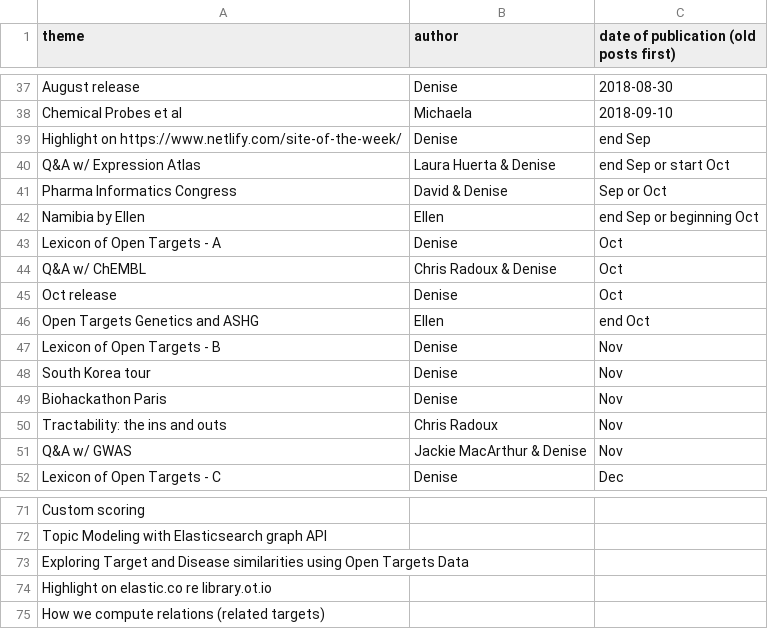
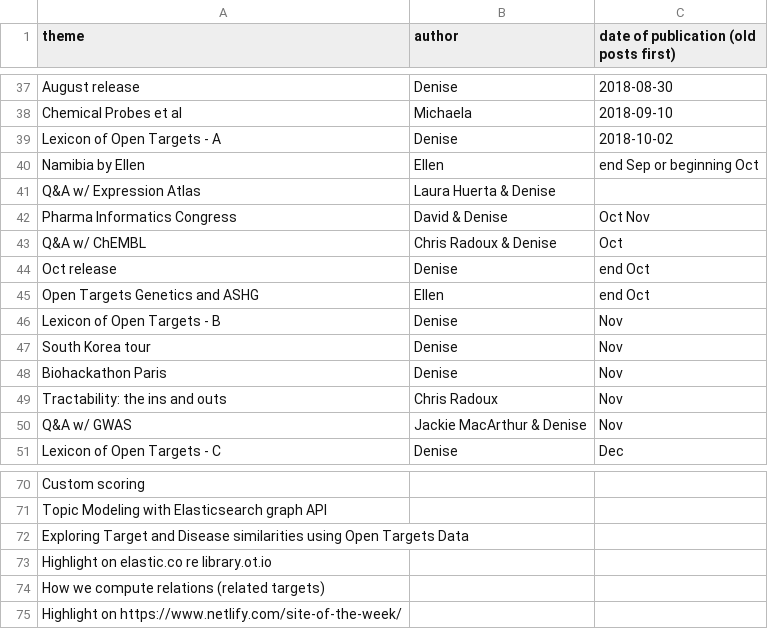
Before and after one commit to emcdonagh-OT/outreach, a CSV file: todo_blog.csv, drawn as a sheet; only a part is shown, gaps mark what is left out.

Commit message:
Update todo_blog.csv

```diff
--- a/todo_blog.csv
+++ b/todo_blog.csv
@@ -38,9 +38,8 @@ August release,Denise,2018-08-30,
 Chemical Probes et al,Michaela, 2018-09-10,
-Highlight on https://www.netlify.com/site-of-the-week/, Denise, end Sep,
-Q&A w/ Expression Atlas,Laura Huerta & Denise, end Sep or start Oct,
-Pharma Informatics Congress, David & Denise, Sep or Oct,
+Lexicon of Open Targets - A,Denise,2018-10-02,
 Namibia by Ellen, Ellen, end Sep or beginning Oct,
-Lexicon of Open Targets - A,Denise,Oct,
+Q&A w/ Expression Atlas,Laura Huerta & Denise, ,
+Pharma Informatics Congress, David & Denise, Oct Nov,
 Q&A w/ ChEMBL,Chris Radoux & Denise,Oct,
-Oct release,Denise,Oct,
+Oct release,Denise, end Oct,
 Open Targets Genetics and ASHG, Ellen, end Oct,
@@ -75 +74,2 @@ Highlight on elastic.co re library.ot.io,,,
 How we compute relations (related targets),,,
+Highlight on https://www.netlify.com/site-of-the-week/,,,
```
